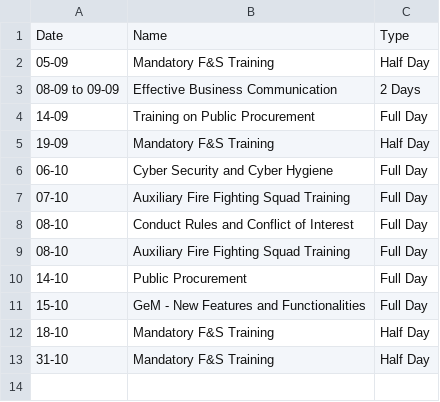
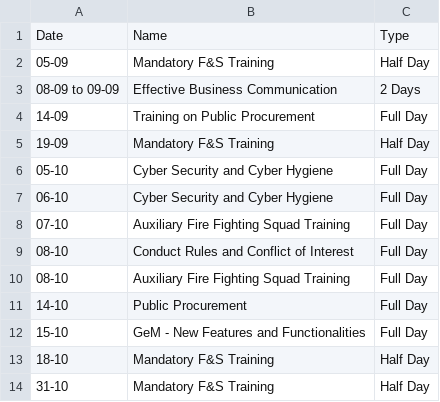
Before and after one commit to debajitd1292/ppu, a CSV file: training.csv, drawn as a sheet; the diff names each change by its address in the sheet, - before the commit and + after, or states it on an @@ line.

Commit message:
Update training.csv

```diff
--- a/training.csv
+++ b/training.csv
+row 6: 05-10 | Cyber Security and Cyber Hygiene | Full Day
```
